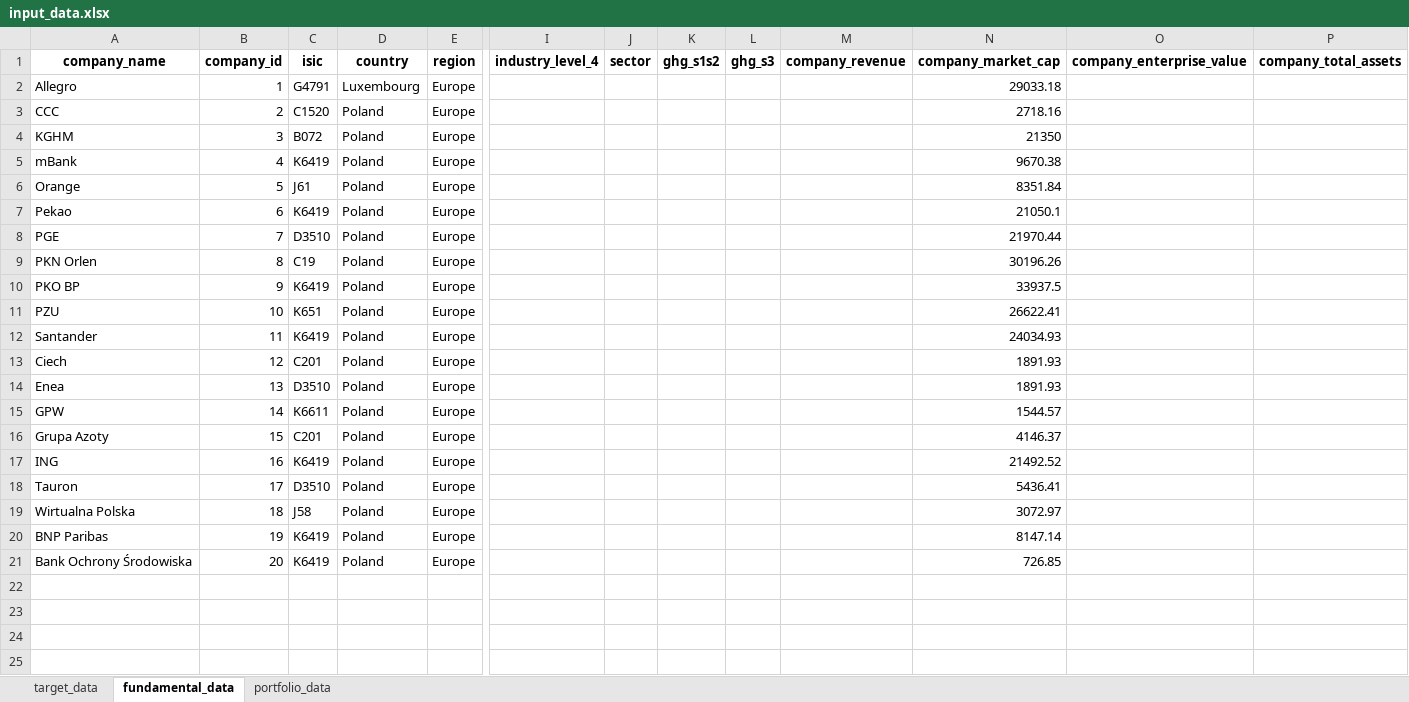
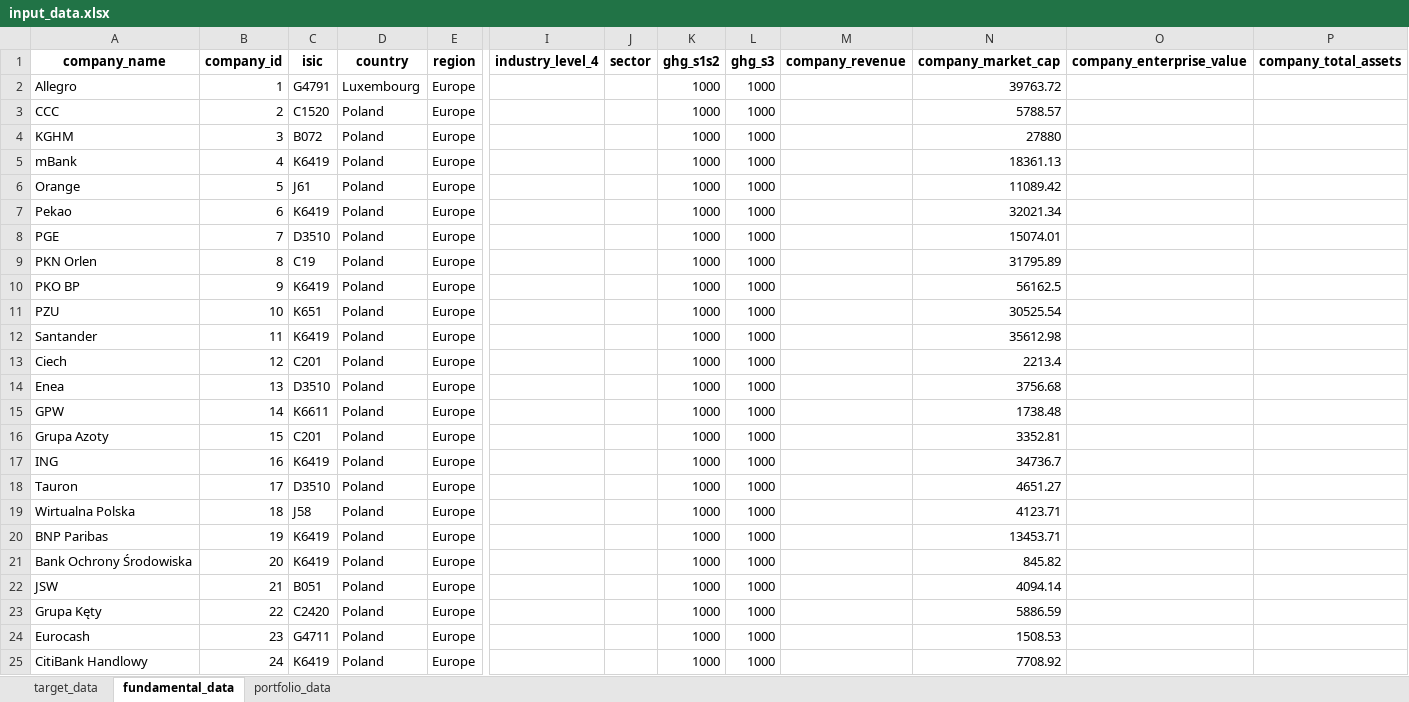
Before and after one commit to instrat-pl/temperature-scoring, an Excel workbook: data/clean/input_data.xlsx, sheet fundamental_data, drawn as a sheet; only a part is shown, gaps mark what is left out; values as stored, in another font and other column widths than the file's, no borders; rows hold the shown columns only; the diff names each change by its address in the sheet, - before the commit and + after, or states it on an @@ line.

```diff
--- a/data/clean/input_data.xlsx (sheet fundamental_data)
+++ b/data/clean/input_data.xlsx (sheet fundamental_data)
-K2:K21 (ghg_s1s2): (empty)
+K2:K21 (ghg_s1s2): 1000
-L2:L21 (ghg_s3): (empty)
+L2:L21 (ghg_s3): 1000
-N2 (company_market_cap): 29033.18
+N2 (company_market_cap): 39763.72
-N3 (company_market_cap): 2718.16
+N3 (company_market_cap): 5788.57
-N4 (company_market_cap): 21350
+N4 (company_market_cap): 27880
-N5 (company_market_cap): 9670.38
+N5 (company_market_cap): 18361.13
-N6 (company_market_cap): 8351.84
+N6 (company_market_cap): 11089.42
-N7 (company_market_cap): 21050.1
+N7 (company_market_cap): 32021.34
-N8 (company_market_cap): 21970.44
+N8 (company_market_cap): 15074.01
-N9 (company_market_cap): 30196.26
+N9 (company_market_cap): 31795.89
-N10 (company_market_cap): 33937.5
+N10 (company_market_cap): 56162.5
-N11 (company_market_cap): 26622.41
+N11 (company_market_cap): 30525.54
-N12 (company_market_cap): 24034.93
+N12 (company_market_cap): 35612.98
-N13 (company_market_cap): 1891.93
+N13 (company_market_cap): 2213.4
-N14 (company_market_cap): 1891.93
+N14 (company_market_cap): 3756.68
-N15 (company_market_cap): 1544.57
+N15 (company_market_cap): 1738.48
-N16 (company_market_cap): 4146.37
+N16 (company_market_cap): 3352.81
-N17 (company_market_cap): 21492.52
+N17 (company_market_cap): 34736.7
-N18 (company_market_cap): 5436.41
+N18 (company_market_cap): 4651.27
-N19 (company_market_cap): 3072.97
+N19 (company_market_cap): 4123.71
-N20 (company_market_cap): 8147.14
+N20 (company_market_cap): 13453.71
-N21 (company_market_cap): 726.85
+N21 (company_market_cap): 845.82
+row 22: JSW | 21 | B051 | Poland | Europe |  |  | 1000 | 1000 |  | 4094.14
+row 23: Grupa Kęty | 22 | C2420 | Poland | Europe |  |  | 1000 | 1000 |  | 5886.59
+row 24: Eurocash | 23 | G4711 | Poland | Europe |  |  | 1000 | 1000 |  | 1508.53
+row 25: CitiBank Handlowy | 24 | K6419 | Poland | Europe |  |  | 1000 | 1000 |  | 7708.92
```
Also changed, not shown: sheet target_data, sheet portfolio_data, data/clean/output_data.xlsx, data/clean/output_data_example.xlsx, 7 other files.
